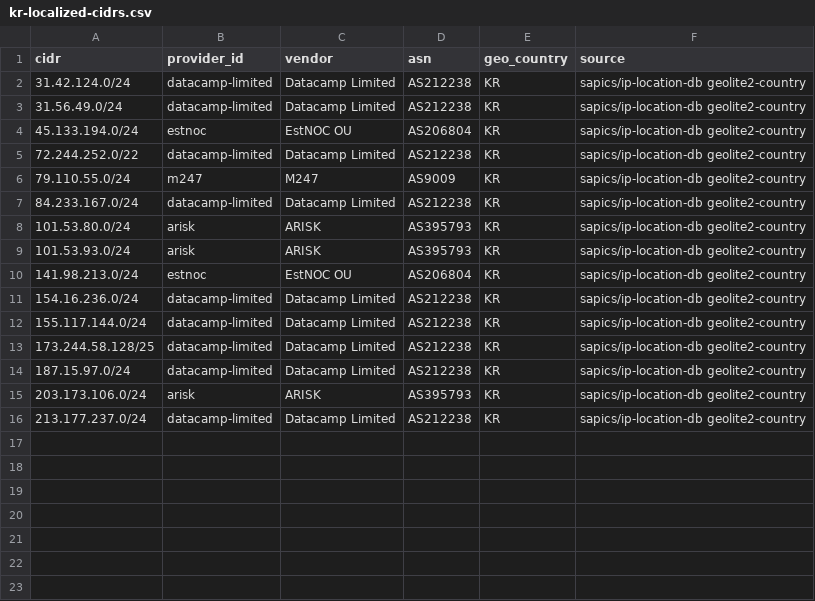
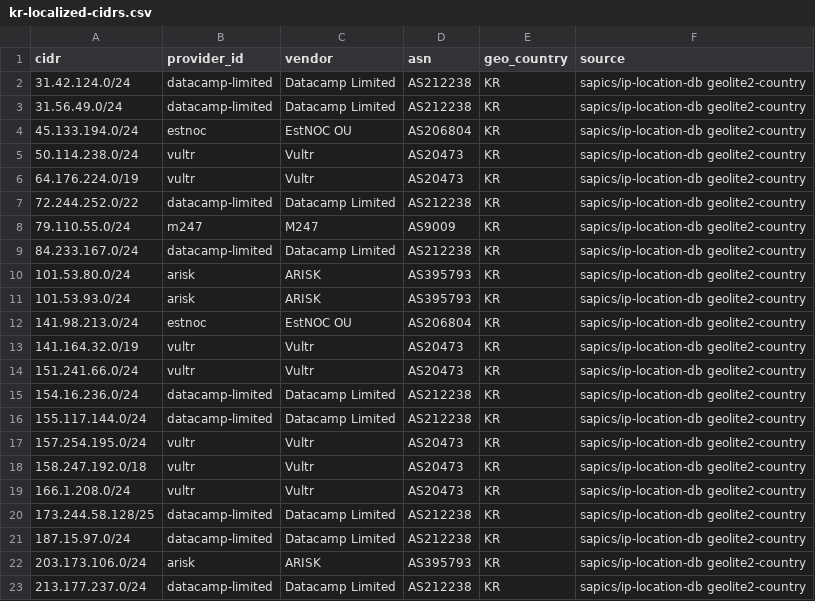
Before and after one commit to windshock/anonymous-vps, a CSV file: generated/context/kr-localized-cidrs.csv, drawn as a sheet; the diff names each change by its address in the sheet, - before the commit and + after, or states it on an @@ line.

```diff
--- a/generated/context/kr-localized-cidrs.csv
+++ b/generated/context/kr-localized-cidrs.csv
+row 5: 50.114.238.0/24 | vultr | Vultr | AS20473 | KR | sapics/ip-location-db geolite2-country
+row 6: 64.176.224.0/19 | vultr | Vultr | AS20473 | KR | sapics/ip-location-db geolite2-country
+row 13: 141.164.32.0/19 | vultr | Vultr | AS20473 | KR | sapics/ip-location-db geolite2-country
+row 14: 151.241.66.0/24 | vultr | Vultr | AS20473 | KR | sapics/ip-location-db geolite2-country
+row 17: 157.254.195.0/24 | vultr | Vultr | AS20473 | KR | sapics/ip-location-db geolite2-country
+row 18: 158.247.192.0/18 | vultr | Vultr | AS20473 | KR | sapics/ip-location-db geolite2-country
+row 19: 166.1.208.0/24 | vultr | Vultr | AS20473 | KR | sapics/ip-location-db geolite2-country
```
Also changed, not shown: 8 other files.
